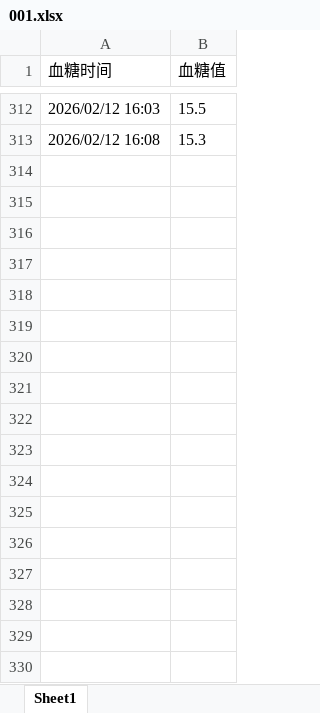
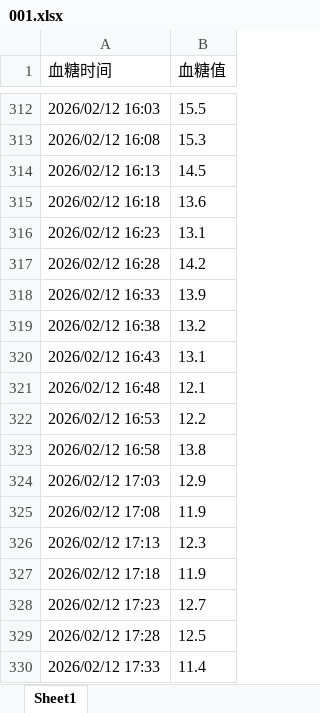
Before and after one commit to shier-tutu/twelve-cottage, an Excel workbook: data/001.xlsx, sheet Sheet1, drawn as a sheet; only a part is shown, gaps mark what is left out; values as stored, in another font and other column widths than the file's, no borders; the diff names each change by its address in the sheet, - before the commit and + after, or states it on an @@ line.

Commit message:
Updates

```diff
--- a/data/001.xlsx (sheet Sheet1)
+++ b/data/001.xlsx (sheet Sheet1)
+row 314: 2026/02/12 16:13 | 14.5
+row 315: 2026/02/12 16:18 | 13.6
+row 316: 2026/02/12 16:23 | 13.1
+row 317: 2026/02/12 16:28 | 14.2
+row 318: 2026/02/12 16:33 | 13.9
+row 319: 2026/02/12 16:38 | 13.2
+row 320: 2026/02/12 16:43 | 13.1
+row 321: 2026/02/12 16:48 | 12.1
+row 322: 2026/02/12 16:53 | 12.2
+row 323: 2026/02/12 16:58 | 13.8
+row 324: 2026/02/12 17:03 | 12.9
+row 325: 2026/02/12 17:08 | 11.9
+row 326: 2026/02/12 17:13 | 12.3
+row 327: 2026/02/12 17:18 | 11.9
+row 328: 2026/02/12 17:23 | 12.7
+row 329: 2026/02/12 17:28 | 12.5
+row 330: 2026/02/12 17:33 | 11.4
```
